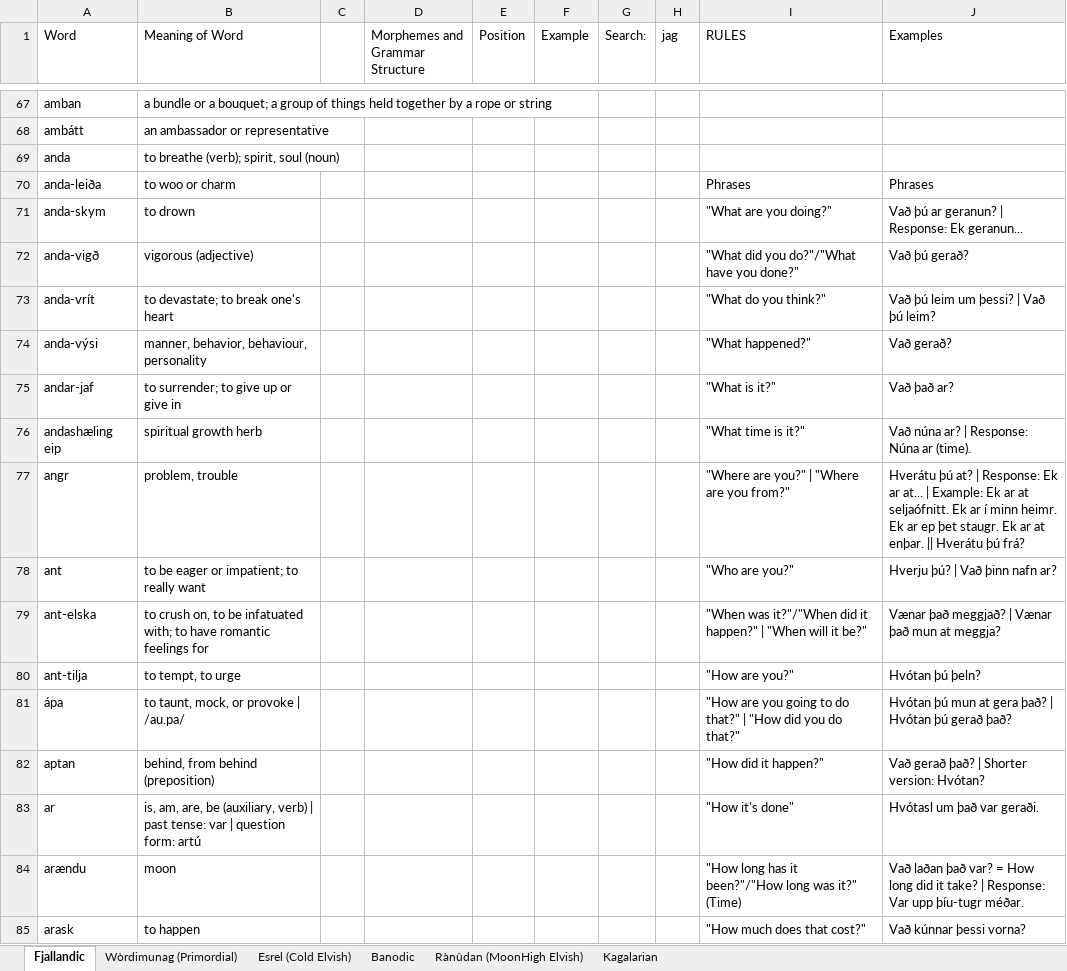
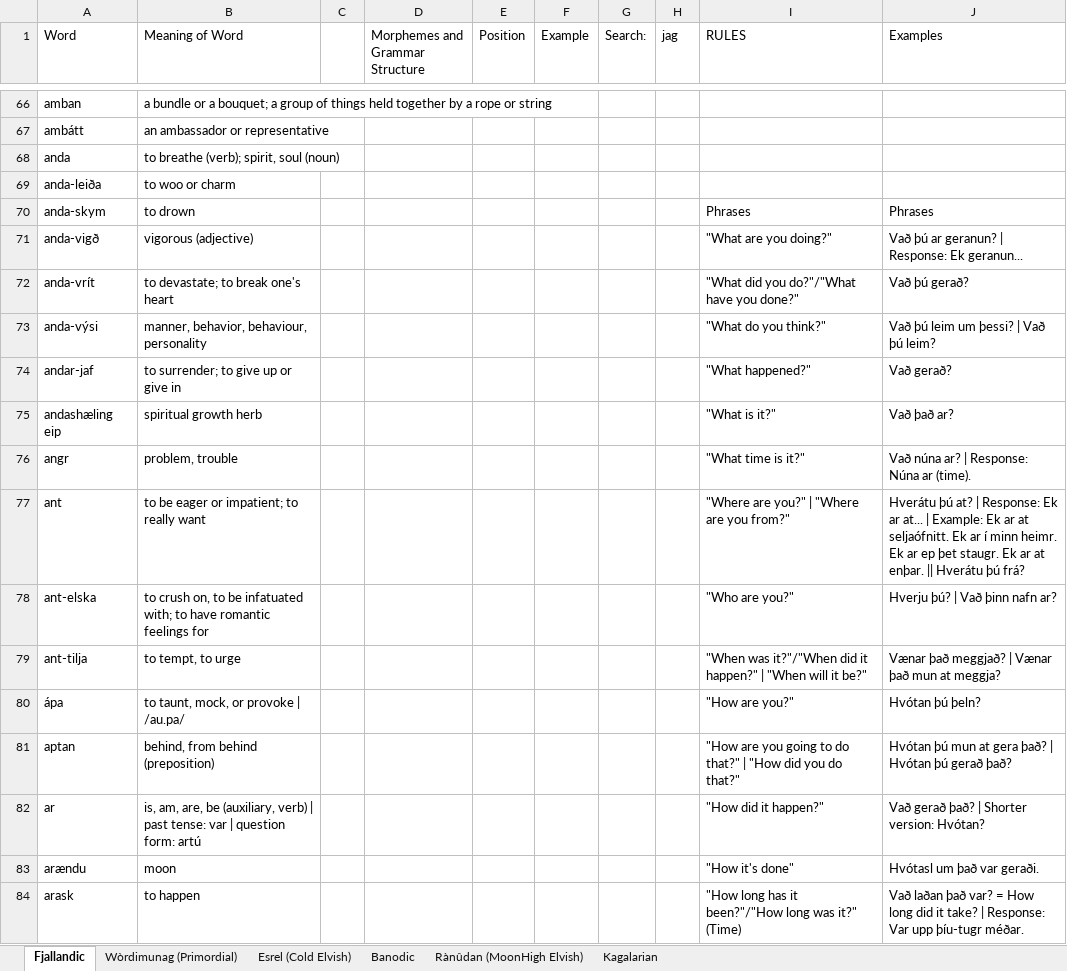
Before and after one commit to Oneo64/Auldworlde, an Excel workbook: Literature/Languages/Fantasy Languages.xlsx, sheet Fjallandic, drawn as a sheet; only a part is shown, gaps mark what is left out; values as stored, in another font and other column widths than the file's, no cell formats; charts and pictures not drawn; addresses are those after the commit; the diff covers the shown part only; the diff names each change by its address in the sheet, - before the commit and + after, or states it on an @@ line.

```diff
--- a/Literature/Languages/Fantasy Languages.xlsx (sheet Fjallandic)
+++ b/Literature/Languages/Fantasy Languages.xlsx (sheet Fjallandic)
-I69 (RULES): Phrases
+I69 (RULES): (empty)
-J69 (Examples): Phrases
+J69 (Examples): (empty)
-I70 (RULES): "What are you doing?"
+I70 (RULES): Phrases
-J70 (Examples): Vað þú ar geranun? | Response: Ek geranun...
+J70 (Examples): Phrases
-I71 (RULES): "What did you do?"/"What have you done?"
+I71 (RULES): "What are you doing?"
-J71 (Examples): Vað þú gerað?
+J71 (Examples): Vað þú ar geranun? | Response: Ek geranun...
-I72 (RULES): "What do you think?"
+I72 (RULES): "What did you do?"/"What have you done?"
-J72 (Examples): Vað þú leim um þessi? | Vað þú leim?
+J72 (Examples): Vað þú gerað?
-I73 (RULES): "What happened?"
+I73 (RULES): "What do you think?"
-J73 (Examples): Vað gerað?
+J73 (Examples): Vað þú leim um þessi? | Vað þú leim?
-I74 (RULES): "What is it?"
+I74 (RULES): "What happened?"
-J74 (Examples): Vað það ar?
+J74 (Examples): Vað gerað?
-I75 (RULES): "What time is it?"
+I75 (RULES): "What is it?"
-J75 (Examples): Vað núna ar? | Response: Núna ar (time).
+J75 (Examples): Vað það ar?
-I76 (RULES): "Where are you?" | "Where are you from?"
+I76 (RULES): "What time is it?"
-J76 (Examples): Hverátu þú at? | Response: Ek ar at... | Example: Ek ar at seljaófnitt. Ek ar í minn heimr. Ek ar ep þet staugr. Ek ar at enþar. || Hverátu þú frá?
+J76 (Examples): Vað núna ar? | Response: Núna ar (time).
-I77 (RULES): "Who are you?"
+I77 (RULES): "Where are you?" | "Where are you from?"
-J77 (Examples): Hverju þú? | Vað þinn nafn ar?
+J77 (Examples): Hverátu þú at? | Response: Ek ar at... | Example: Ek ar at seljaófnitt. Ek ar í minn heimr. Ek ar ep þet staugr. Ek ar at enþar. || Hverátu þú frá?
-I78 (RULES): "When was it?"/"When did it happen?" | "When will it be?"
+I78 (RULES): "Who are you?"
-J78 (Examples): Vænar það meggjað? | Vænar það mun at meggja?
+J78 (Examples): Hverju þú? | Vað þinn nafn ar?
-I79 (RULES): "How are you?"
+I79 (RULES): "When was it?"/"When did it happen?" | "When will it be?"
-J79 (Examples): Hvótan þú þeln?
+J79 (Examples): Vænar það meggjað? | Vænar það mun at meggja?
-I80 (RULES): "How are you going to do that?" | "How did you do that?"
+I80 (RULES): "How are you?"
-J80 (Examples): Hvótan þú mun at gera það? | Hvótan þú gerað það?
+J80 (Examples): Hvótan þú þeln?
-I81 (RULES): "How did it happen?"
+I81 (RULES): "How are you going to do that?" | "How did you do that?"
-J81 (Examples): Vað gerað það? | Shorter version: Hvótan?
+J81 (Examples): Hvótan þú mun at gera það? | Hvótan þú gerað það?
-I82 (RULES): "How it's done"
+I82 (RULES): "How did it happen?"
-J82 (Examples): Hvótasl um það var geraði.
+J82 (Examples): Vað gerað það? | Shorter version: Hvótan?
-I83 (RULES): "How long has it been?"/"How long was it?" (Time)
+I83 (RULES): "How it's done"
-J83 (Examples): Vað laðan það var? = How long did it take? | Response: Var upp þíu-tugr méðar.
+J83 (Examples): Hvótasl um það var geraði.
-I84 (RULES): "How much does that cost?"
+I84 (RULES): "How long has it been?"/"How long was it?" (Time)
-J84 (Examples): Vað kúnnar þessi vorna?
+J84 (Examples): Vað laðan það var? = How long did it take? | Response: Var upp þíu-tugr méðar.
```
Also changed, not shown: 1 added row, 1 removed row and 194 edited cells elsewhere in this sheet, cell formats.
